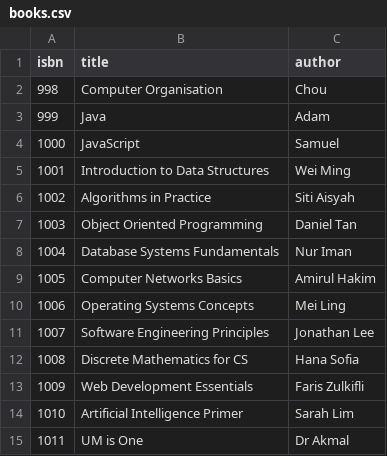
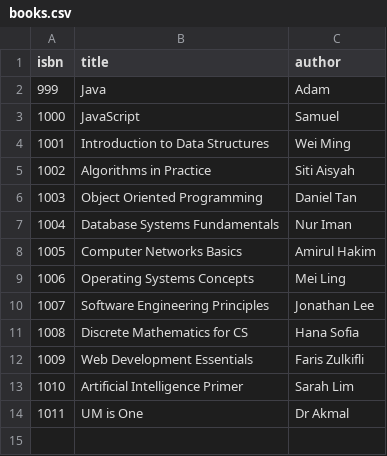
Before and after one commit to 25005493-JACK/DS-GA, a CSV file: data/books.csv, drawn as a sheet.

```diff
--- a/data/books.csv
+++ b/data/books.csv
@@ -1,3 +1,2 @@
 isbn,title,author
-998,Computer Organisation,Chou
 999,Java,Adam
```
Also changed, not shown: data/lendings.csv, 2 other files.
